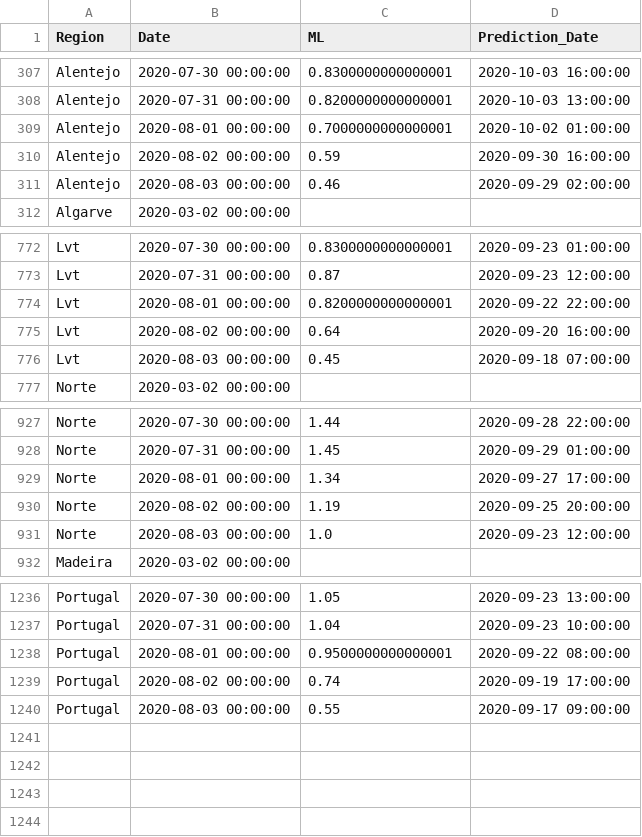
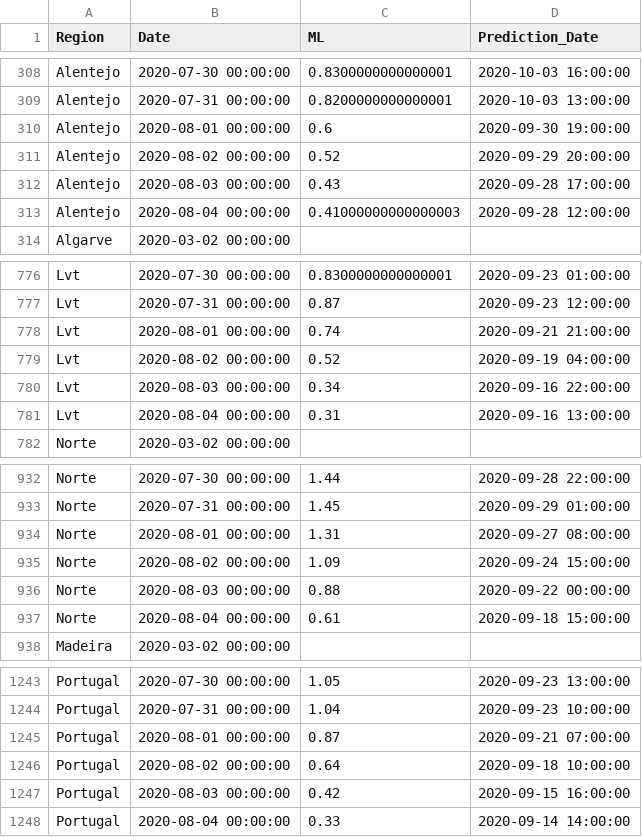
Before and after one commit to builduplabs/covid-countdown, a CSV file: src/data/prediction.csv, drawn as a sheet; only a part is shown, gaps mark what is left out; the diff covers the shown part only.

Commit message:
data update 20200804

```diff
--- a/src/data/prediction.csv
+++ b/src/data/prediction.csv
@@ -308,5 +309,6 @@ Alentejo,2020-07-30 00:00:00,0.8300000000000001,2020-10-03 16:00:00
 Alentejo,2020-07-31 00:00:00,0.8200000000000001,2020-10-03 13:00:00
-Alentejo,2020-08-01 00:00:00,0.7000000000000001,2020-10-02 01:00:00
-Alentejo,2020-08-02 00:00:00,0.59,2020-09-30 16:00:00
-Alentejo,2020-08-03 00:00:00,0.46,2020-09-29 02:00:00
+Alentejo,2020-08-01 00:00:00,0.6,2020-09-30 19:00:00
+Alentejo,2020-08-02 00:00:00,0.52,2020-09-29 20:00:00
+Alentejo,2020-08-03 00:00:00,0.43,2020-09-28 17:00:00
+Alentejo,2020-08-04 00:00:00,0.41000000000000003,2020-09-28 12:00:00
 Algarve,2020-03-02 00:00:00,,
@@ -773,5 +777,6 @@ Lvt,2020-07-30 00:00:00,0.8300000000000001,2020-09-23 01:00:00
 Lvt,2020-07-31 00:00:00,0.87,2020-09-23 12:00:00
-Lvt,2020-08-01 00:00:00,0.8200000000000001,2020-09-22 22:00:00
-Lvt,2020-08-02 00:00:00,0.64,2020-09-20 16:00:00
-Lvt,2020-08-03 00:00:00,0.45,2020-09-18 07:00:00
+Lvt,2020-08-01 00:00:00,0.74,2020-09-21 21:00:00
+Lvt,2020-08-02 00:00:00,0.52,2020-09-19 04:00:00
+Lvt,2020-08-03 00:00:00,0.34,2020-09-16 22:00:00
+Lvt,2020-08-04 00:00:00,0.31,2020-09-16 13:00:00
 Norte,2020-03-02 00:00:00,,
@@ -928,5 +933,6 @@ Norte,2020-07-30 00:00:00,1.44,2020-09-28 22:00:00
 Norte,2020-07-31 00:00:00,1.45,2020-09-29 01:00:00
-Norte,2020-08-01 00:00:00,1.34,2020-09-27 17:00:00
-Norte,2020-08-02 00:00:00,1.19,2020-09-25 20:00:00
-Norte,2020-08-03 00:00:00,1.0,2020-09-23 12:00:00
+Norte,2020-08-01 00:00:00,1.31,2020-09-27 08:00:00
+Norte,2020-08-02 00:00:00,1.09,2020-09-24 15:00:00
+Norte,2020-08-03 00:00:00,0.88,2020-09-22 00:00:00
+Norte,2020-08-04 00:00:00,0.61,2020-09-18 15:00:00
 Madeira,2020-03-02 00:00:00,,
@@ -1237,4 +1244,5 @@ Portugal,2020-07-30 00:00:00,1.05,2020-09-23 13:00:00
 Portugal,2020-07-31 00:00:00,1.04,2020-09-23 10:00:00
-Portugal,2020-08-01 00:00:00,0.9500000000000001,2020-09-22 08:00:00
-Portugal,2020-08-02 00:00:00,0.74,2020-09-19 17:00:00
-Portugal,2020-08-03 00:00:00,0.55,2020-09-17 09:00:00
+Portugal,2020-08-01 00:00:00,0.87,2020-09-21 07:00:00
+Portugal,2020-08-02 00:00:00,0.64,2020-09-18 10:00:00
+Portugal,2020-08-03 00:00:00,0.42,2020-09-15 16:00:00
+Portugal,2020-08-04 00:00:00,0.33,2020-09-14 14:00:00
```
Also changed, not shown: 4 added rows and 5 edited cells elsewhere in this file, src/data/cases.csv.
